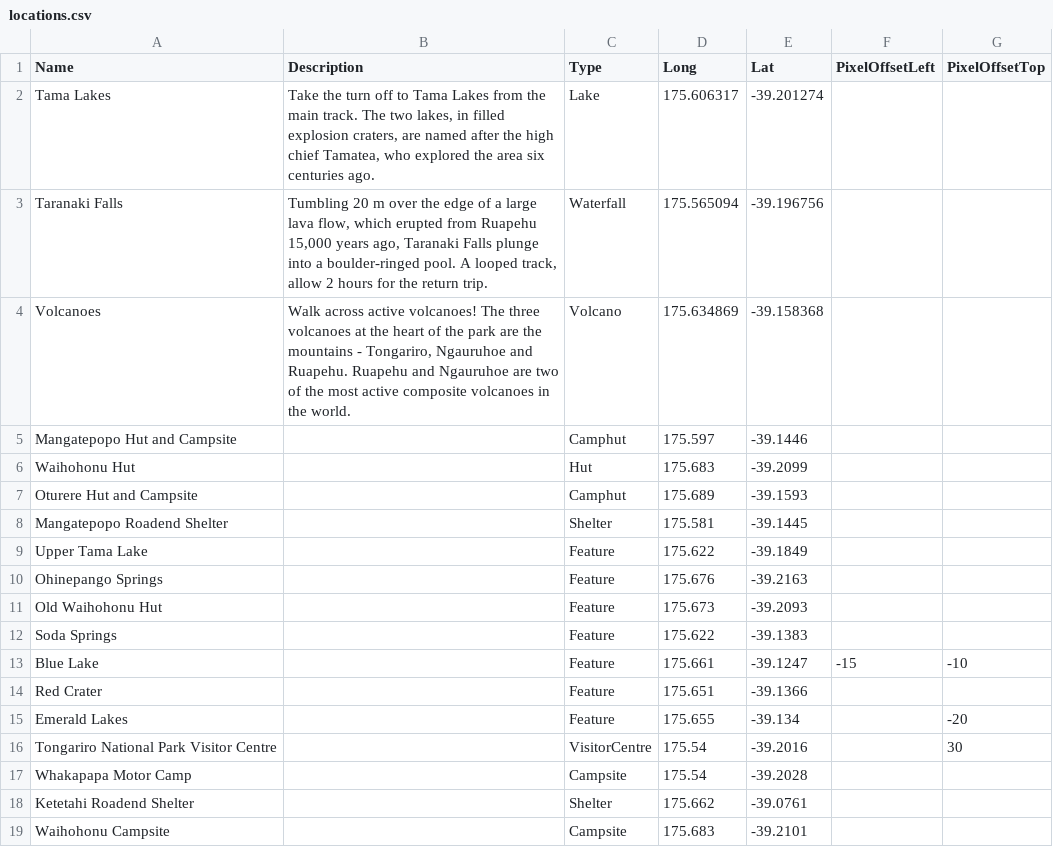
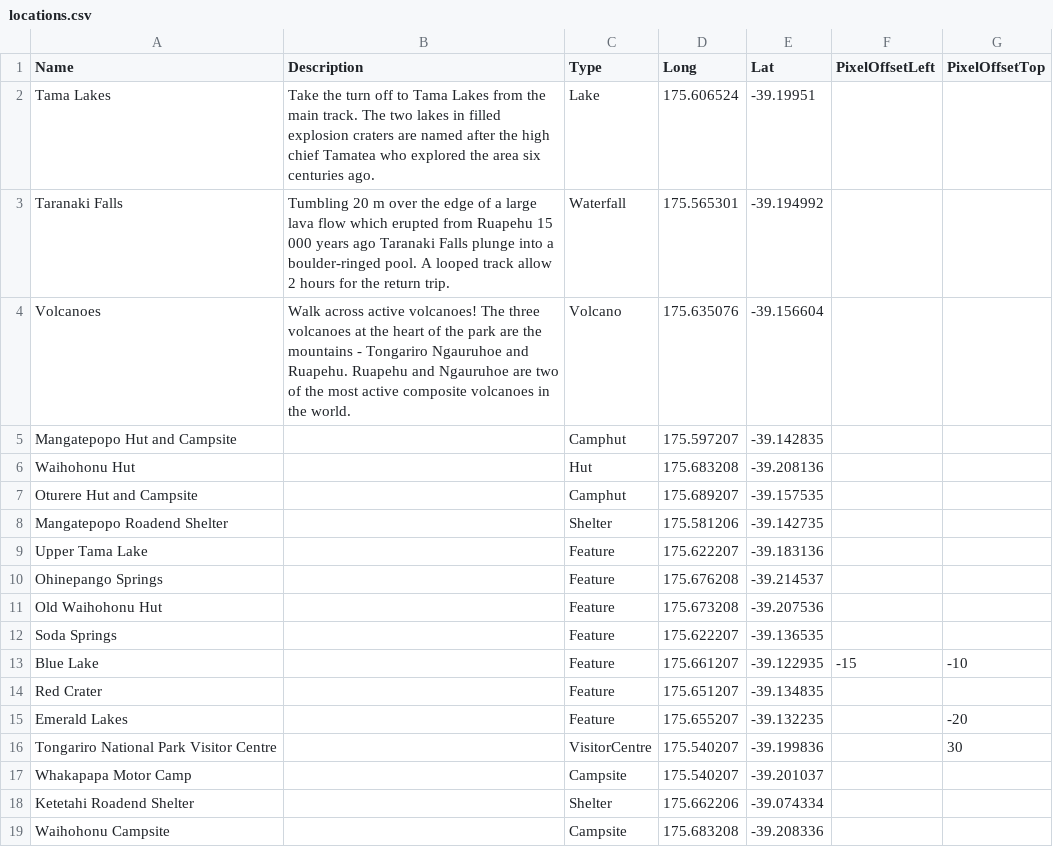
Before and after one commit to greatwalks/greatwalks-builder, a CSV file: walks/Tongariro Northern Circuit/locations.csv, drawn as a sheet.

```diff
--- a/walks/Tongariro Northern Circuit/locations.csv
+++ b/walks/Tongariro Northern Circuit/locations.csv
@@ -1,19 +1,19 @@
 Name,Description,Type,Long,Lat,PixelOffsetLeft,PixelOffsetTop
-"Tama Lakes","Take the turn off to Tama Lakes from the main track. The two lakes, in filled explosion craters, are named after the high chief Tamatea, who explored the area six centuries ago.","Lake","175.606317","-39.201274"," "," "
-"Taranaki Falls","Tumbling 20 m over the edge of a large lava flow, which erupted from Ruapehu 15,000 years ago, Taranaki Falls plunge into a boulder-ringed pool. A looped track, allow 2 hours for the return trip.","Waterfall","175.565094","-39.196756"," "," "
-"Volcanoes","Walk across active volcanoes! The three volcanoes at the heart of the park are the mountains - Tongariro, Ngauruhoe and Ruapehu. Ruapehu and Ngauruhoe are two of the most active composite volcanoes in the world. ","Volcano","175.634869","-39.158368"," "," "
-"Mangatepopo Hut and Campsite"," ","Camphut","175.597","-39.1446"," "," "
-"Waihohonu Hut"," ","Hut","175.683","-39.2099"," "," "
-"Oturere Hut and Campsite"," ","Camphut","175.689","-39.1593"," "," "
-"Mangatepopo Roadend Shelter"," ","Shelter","175.581","-39.1445"," "," "
-"Upper Tama Lake"," ","Feature","175.622","-39.1849"," "," "
-"Ohinepango Springs"," ","Feature","175.676","-39.2163"," "," "
-"Old Waihohonu Hut"," ","Feature","175.673","-39.2093"," "," "
-"Soda Springs"," ","Feature","175.622","-39.1383"," "," "
-"Blue Lake"," ","Feature","175.661","-39.1247","-15","-10"
-"Red Crater"," ","Feature","175.651","-39.1366"," "," "
-"Emerald Lakes"," ","Feature","175.655","-39.134"," ","-20"
-"Tongariro National Park Visitor Centre"," ","VisitorCentre","175.54","-39.2016"," ","30"
-"Whakapapa Motor Camp"," ","Campsite","175.54","-39.2028"," "," "
-"Ketetahi Roadend Shelter"," ","Shelter","175.662","-39.0761"," "," "
-"Waihohonu Campsite"," ","Campsite","175.683","-39.2101"," "," "
+"Tama Lakes","Take the turn off to Tama Lakes from the main track. The two lakes  in filled explosion craters  are named after the high chief Tamatea  who explored the area six centuries ago.","Lake","175.606524","-39.19951"," "," "
+"Taranaki Falls","Tumbling 20 m over the edge of a large lava flow  which erupted from Ruapehu 15 000 years ago  Taranaki Falls plunge into a boulder-ringed pool. A looped track  allow 2 hours for the return trip.","Waterfall","175.565301","-39.194992"," "," "
+"Volcanoes","Walk across active volcanoes! The three volcanoes at the heart of the park are the mountains - Tongariro  Ngauruhoe and Ruapehu. Ruapehu and Ngauruhoe are two of the most active composite volcanoes in the world. ","Volcano","175.635076","-39.156604"," "," "
+"Mangatepopo Hut and Campsite"," ","Camphut","175.597207","-39.142835"," "," "
+"Waihohonu Hut"," ","Hut","175.683208","-39.208136"," "," "
+"Oturere Hut and Campsite"," ","Camphut","175.689207","-39.157535"," "," "
+"Mangatepopo Roadend Shelter"," ","Shelter","175.581206","-39.142735"," "," "
+"Upper Tama Lake"," ","Feature","175.622207","-39.183136"," "," "
+"Ohinepango Springs"," ","Feature","175.676208","-39.214537"," "," "
+"Old Waihohonu Hut"," ","Feature","175.673208","-39.207536"," "," "
+"Soda Springs"," ","Feature","175.622207","-39.136535"," "," "
+"Blue Lake"," ","Feature","175.661207","-39.122935","-15","-10"
+"Red Crater"," ","Feature","175.651207","-39.134835"," "," "
+"Emerald Lakes"," ","Feature","175.655207","-39.132235"," ","-20"
+"Tongariro National Park Visitor Centre"," ","VisitorCentre","175.540207","-39.199836"," ","30"
+"Whakapapa Motor Camp"," ","Campsite","175.540207","-39.201037"," "," "
+"Ketetahi Roadend Shelter"," ","Shelter","175.662206","-39.074334"," "," "
+"Waihohonu Campsite"," ","Campsite","175.683208","-39.208336"," "," "
```
Also changed, not shown: walks/Abel Tasman Coast Track/locations.csv, walks/Heaphy Track/locations.csv, 12 other files.
